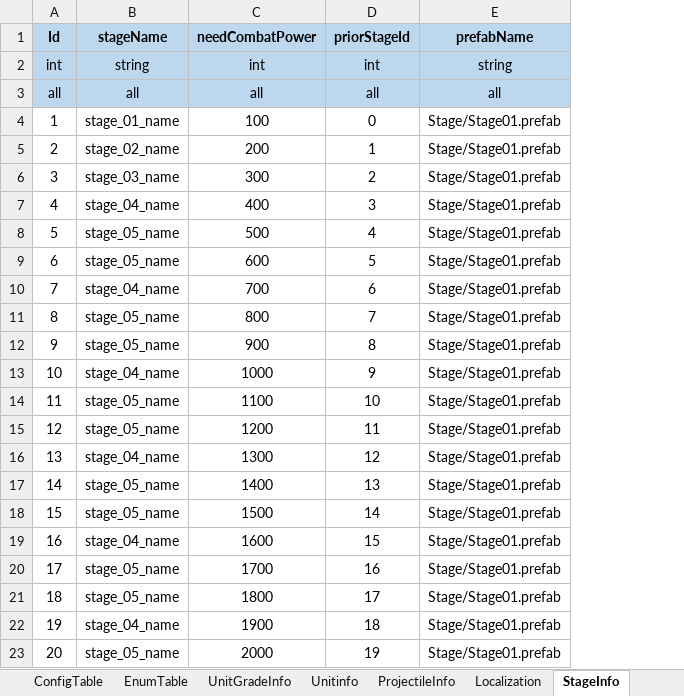
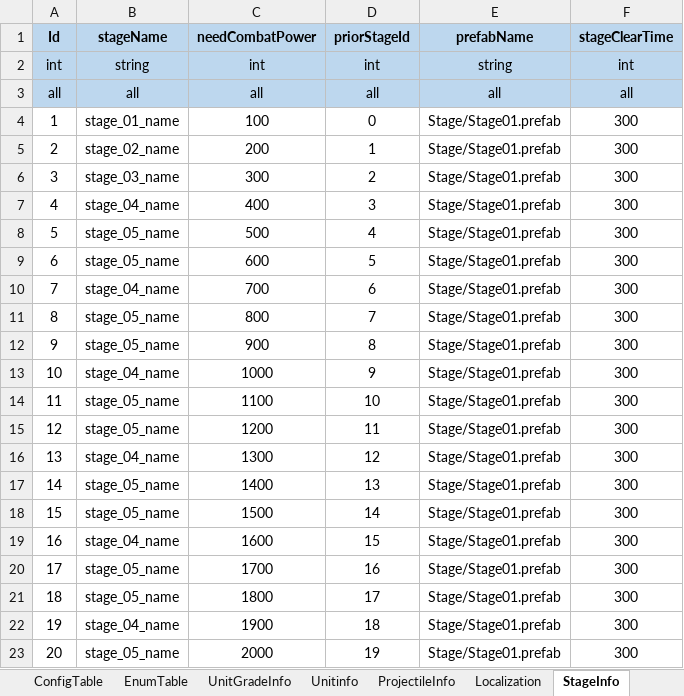
Before and after one commit to david0305mc/TowerDefense, an Excel workbook: ExcelToCSV/SrcFolder/테이블_0323_v22.xlsx, sheet StageInfo, drawn as a sheet; values as stored, in another font and other column widths than the file's, no borders; the diff names each change by its address in the sheet, - before the commit and + after, or states it on an @@ line.

```diff
--- a/ExcelToCSV/SrcFolder/테이블_0323_v22.xlsx (sheet StageInfo)
+++ b/ExcelToCSV/SrcFolder/테이블_0323_v22.xlsx (sheet StageInfo)
+column F (stageClearTime), rows 2-23: int | all | 300 | 300 | 300 | 300 | 300 | 300 | 300 | 300 | 300 | 300 | 300 | 300 | 300 | 300 | 300 | 300 | 300 | 300 | 300 | 300
```
Also changed, not shown: 1 other file.
